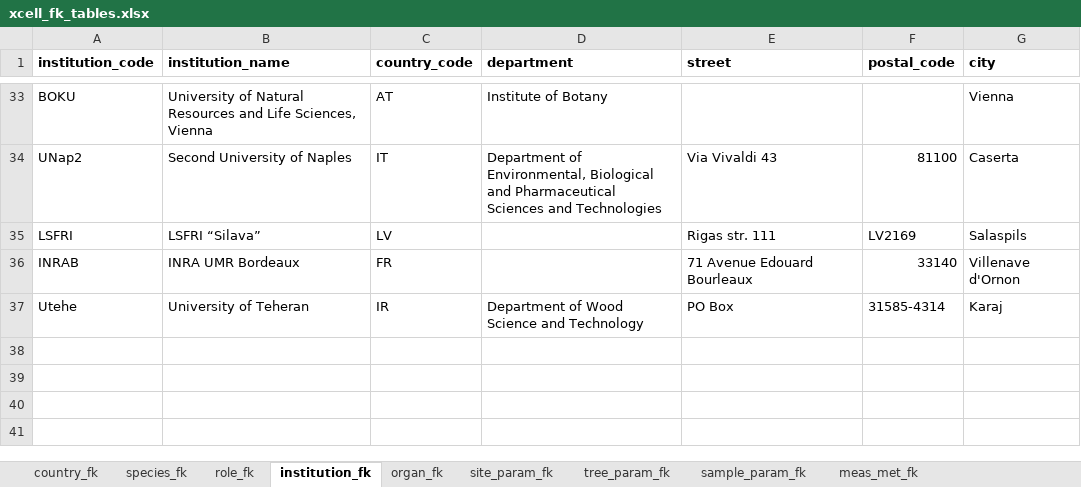
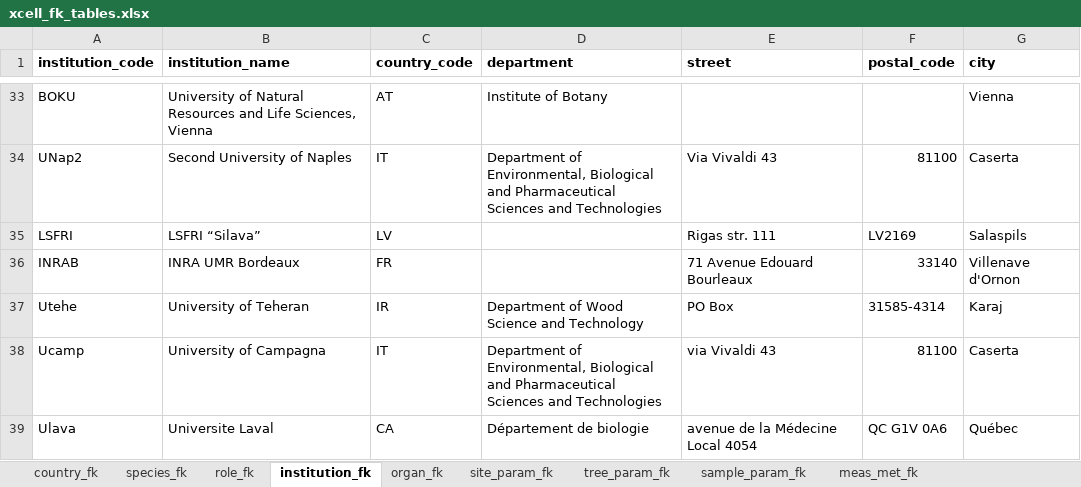
Before and after one commit to smiljanicm/xcell_db, an Excel workbook: db_create/xcell_fk_tables.xlsx, sheet institution_fk, drawn as a sheet; only a part is shown, gaps mark what is left out; values as stored, in another font and other column widths than the file's, no borders; the diff names each change by its address in the sheet, - before the commit and + after, or states it on an @@ line.

```diff
--- a/db_create/xcell_fk_tables.xlsx (sheet institution_fk)
+++ b/db_create/xcell_fk_tables.xlsx (sheet institution_fk)
+row 38: Ucamp | University of Campagna | IT | Department of Environmental, Biological and Pharmaceutical Sciences and Technologies | via Vivaldi 43 | 81100 | Caserta
+row 39: Ulava | Universite Laval | CA | Département de biologie | avenue de la Médecine Local 4054 | QC G1V 0A6 | Québec
```
Also changed, not shown: sheet species_fk, sheet tree_param_fk, sheet meas_met_fk, db_upload/info/info_table.xlsx, 6 other files.
